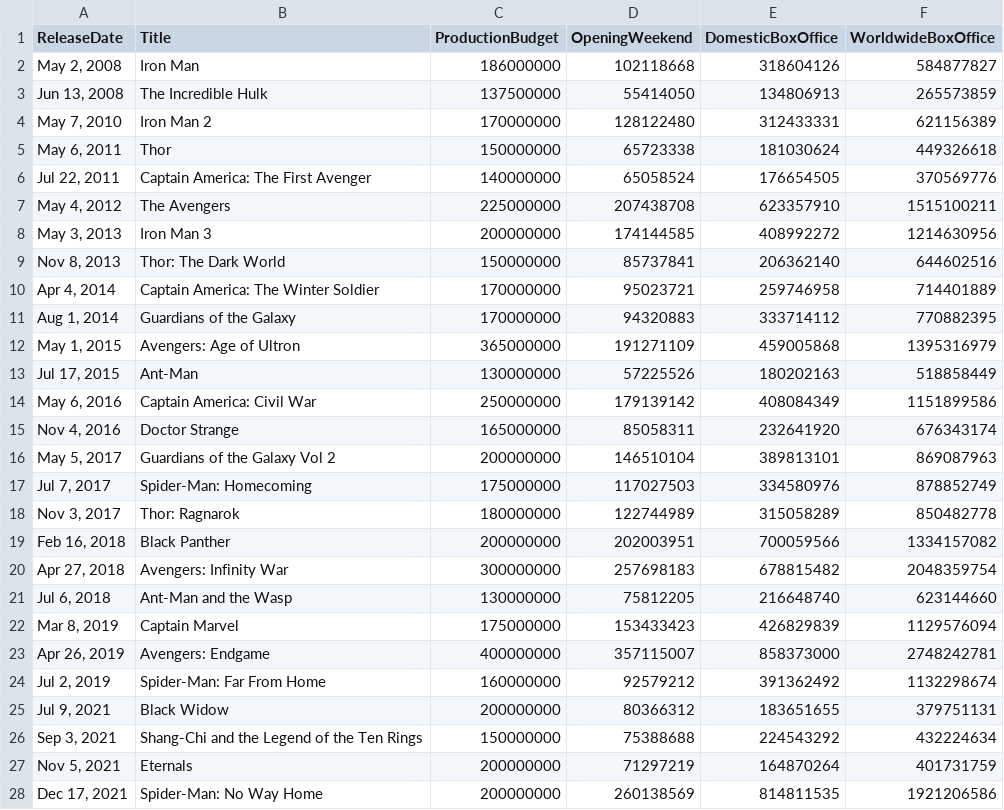
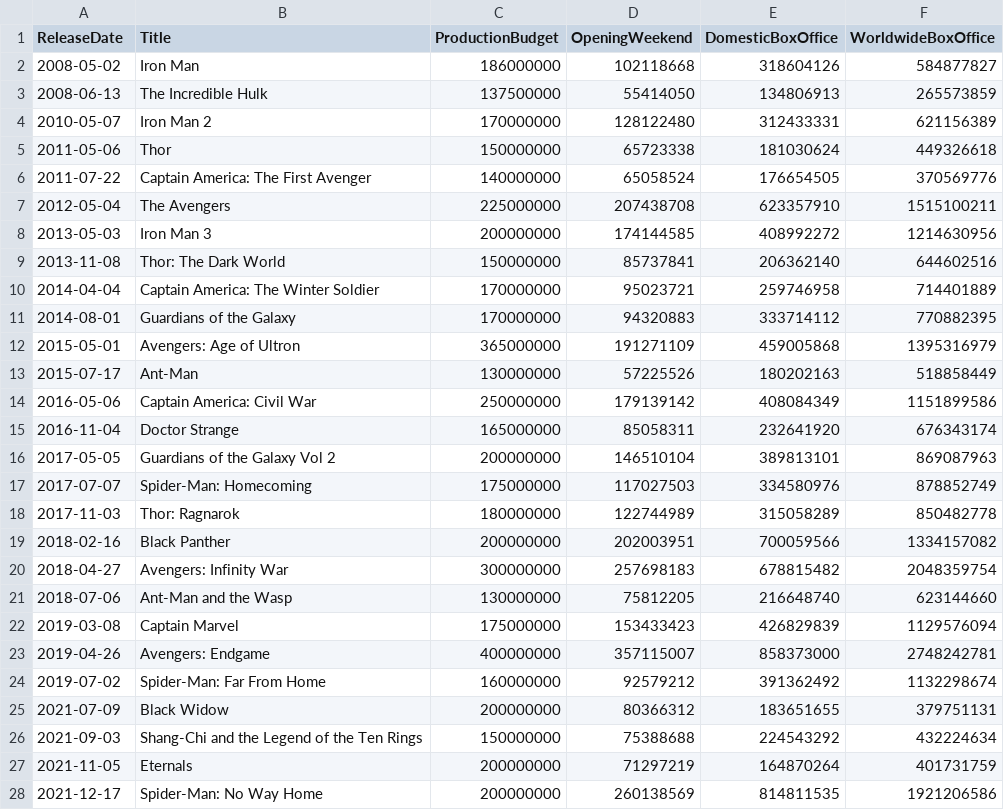
Before and after one commit to tisage/CISC540, a CSV file: data/Others/movie_box_office_2025.csv, drawn as a sheet; only a part is shown; the diff covers the shown part only.

Commit message:
update format of date

```diff
--- a/data/Others/movie_box_office_2025.csv
+++ b/data/Others/movie_box_office_2025.csv
@@ -1,28 +1,28 @@
 ReleaseDate,Title,ProductionBudget,OpeningWeekend,DomesticBoxOffice,WorldwideBoxOffice
-"May 2, 2008",Iron Man,186000000,102118668,318604126,584877827
-"Jun 13, 2008",The Incredible Hulk,137500000,55414050,134806913,265573859
-"May 7, 2010",Iron Man 2,170000000,128122480,312433331,621156389
-"May 6, 2011",Thor,150000000,65723338,181030624,449326618
-"Jul 22, 2011",Captain America: The First Avenger,140000000,65058524,176654505,370569776
-"May 4, 2012",The Avengers,225000000,207438708,623357910,1515100211
-"May 3, 2013",Iron Man 3,200000000,174144585,408992272,1214630956
-"Nov 8, 2013",Thor: The Dark World,150000000,85737841,206362140,644602516
-"Apr 4, 2014",Captain America: The Winter Soldier,170000000,95023721,259746958,714401889
-"Aug 1, 2014",Guardians of the Galaxy,170000000,94320883,333714112,770882395
-"May 1, 2015",Avengers: Age of Ultron,365000000,191271109,459005868,1395316979
-"Jul 17, 2015",Ant-Man,130000000,57225526,180202163,518858449
-"May 6, 2016",Captain America: Civil War,250000000,179139142,408084349,1151899586
-"Nov 4, 2016",Doctor Strange,165000000,85058311,232641920,676343174
-"May 5, 2017",Guardians of the Galaxy Vol 2,200000000,146510104,389813101,869087963
-"Jul 7, 2017",Spider-Man: Homecoming,175000000,117027503,334580976,878852749
-"Nov 3, 2017",Thor: Ragnarok,180000000,122744989,315058289,850482778
-"Feb 16, 2018",Black Panther,200000000,202003951,700059566,1334157082
-"Apr 27, 2018",Avengers: Infinity War,300000000,257698183,678815482,2048359754
-"Jul 6, 2018",Ant-Man and the Wasp,130000000,75812205,216648740,623144660
-"Mar 8, 2019",Captain Marvel,175000000,153433423,426829839,1129576094
-"Apr 26, 2019",Avengers: Endgame,400000000,357115007,858373000,2748242781
-"Jul 2, 2019",Spider-Man: Far From Home,160000000,92579212,391362492,1132298674
-"Jul 9, 2021",Black Widow,200000000,80366312,183651655,379751131
-"Sep 3, 2021",Shang-Chi and the Legend of the Ten Rings,150000000,75388688,224543292,432224634
-"Nov 5, 2021",Eternals,200000000,71297219,164870264,401731759
-"Dec 17, 2021",Spider-Man: No Way Home,200000000,260138569,814811535,1921206586
+2008-05-02,Iron Man,186000000,102118668,318604126,584877827
+2008-06-13,The Incredible Hulk,137500000,55414050,134806913,265573859
+2010-05-07,Iron Man 2,170000000,128122480,312433331,621156389
+2011-05-06,Thor,150000000,65723338,181030624,449326618
+2011-07-22,Captain America: The First Avenger,140000000,65058524,176654505,370569776
+2012-05-04,The Avengers,225000000,207438708,623357910,1515100211
+2013-05-03,Iron Man 3,200000000,174144585,408992272,1214630956
+2013-11-08,Thor: The Dark World,150000000,85737841,206362140,644602516
+2014-04-04,Captain America: The Winter Soldier,170000000,95023721,259746958,714401889
+2014-08-01,Guardians of the Galaxy,170000000,94320883,333714112,770882395
+2015-05-01,Avengers: Age of Ultron,365000000,191271109,459005868,1395316979
+2015-07-17,Ant-Man,130000000,57225526,180202163,518858449
+2016-05-06,Captain America: Civil War,250000000,179139142,408084349,1151899586
+2016-11-04,Doctor Strange,165000000,85058311,232641920,676343174
+2017-05-05,Guardians of the Galaxy Vol 2,200000000,146510104,389813101,869087963
+2017-07-07,Spider-Man: Homecoming,175000000,117027503,334580976,878852749
+2017-11-03,Thor: Ragnarok,180000000,122744989,315058289,850482778
+2018-02-16,Black Panther,200000000,202003951,700059566,1334157082
+2018-04-27,Avengers: Infinity War,300000000,257698183,678815482,2048359754
+2018-07-06,Ant-Man and the Wasp,130000000,75812205,216648740,623144660
+2019-03-08,Captain Marvel,175000000,153433423,426829839,1129576094
+2019-04-26,Avengers: Endgame,400000000,357115007,858373000,2748242781
+2019-07-02,Spider-Man: Far From Home,160000000,92579212,391362492,1132298674
+2021-07-09,Black Widow,200000000,80366312,183651655,379751131
+2021-09-03,Shang-Chi and the Legend of the Ten Rings,150000000,75388688,224543292,432224634
+2021-11-05,Eternals,200000000,71297219,164870264,401731759
+2021-12-17,Spider-Man: No Way Home,200000000,260138569,814811535,1921206586
```
Also changed, not shown: 7 edited cells elsewhere in this file, 1 other file.
